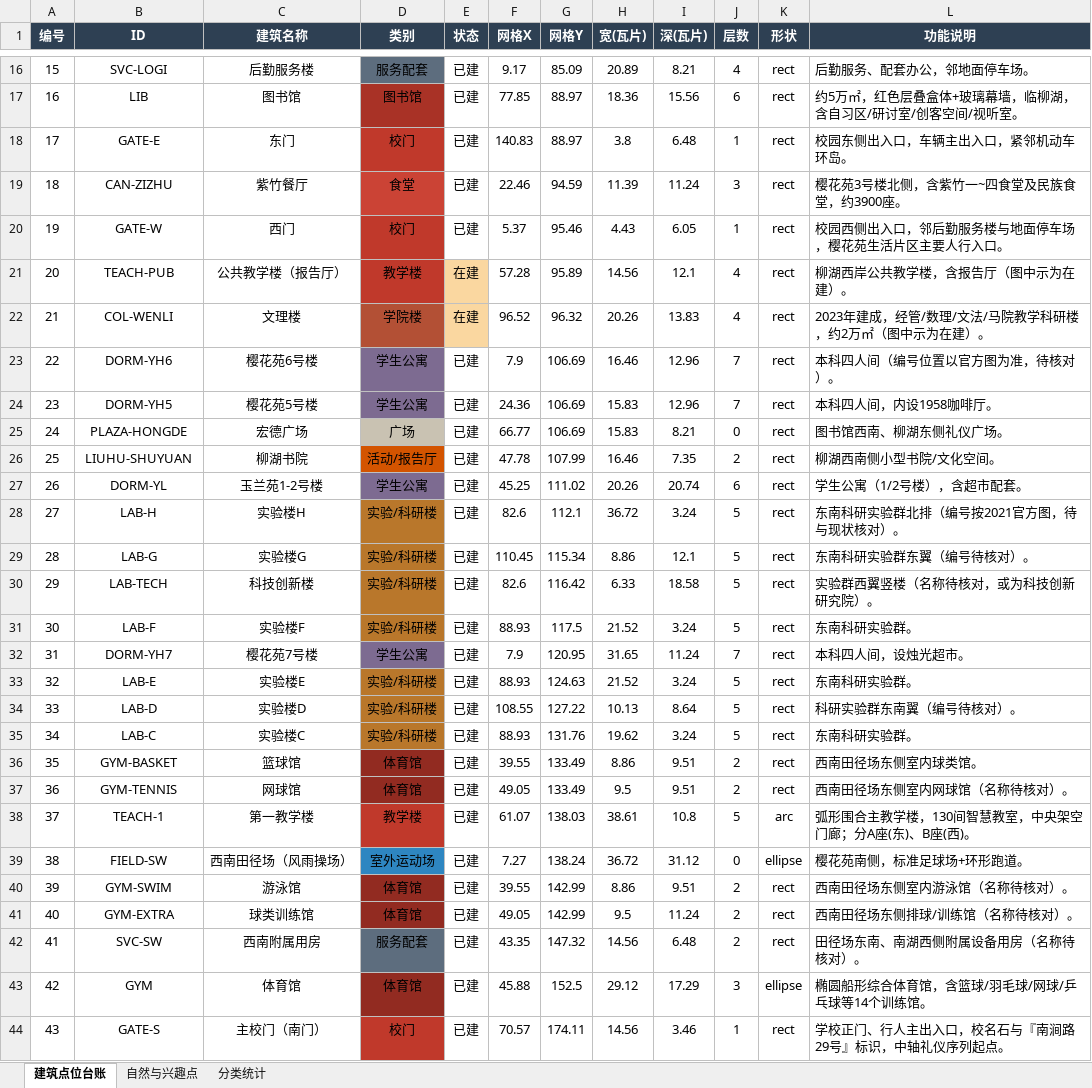
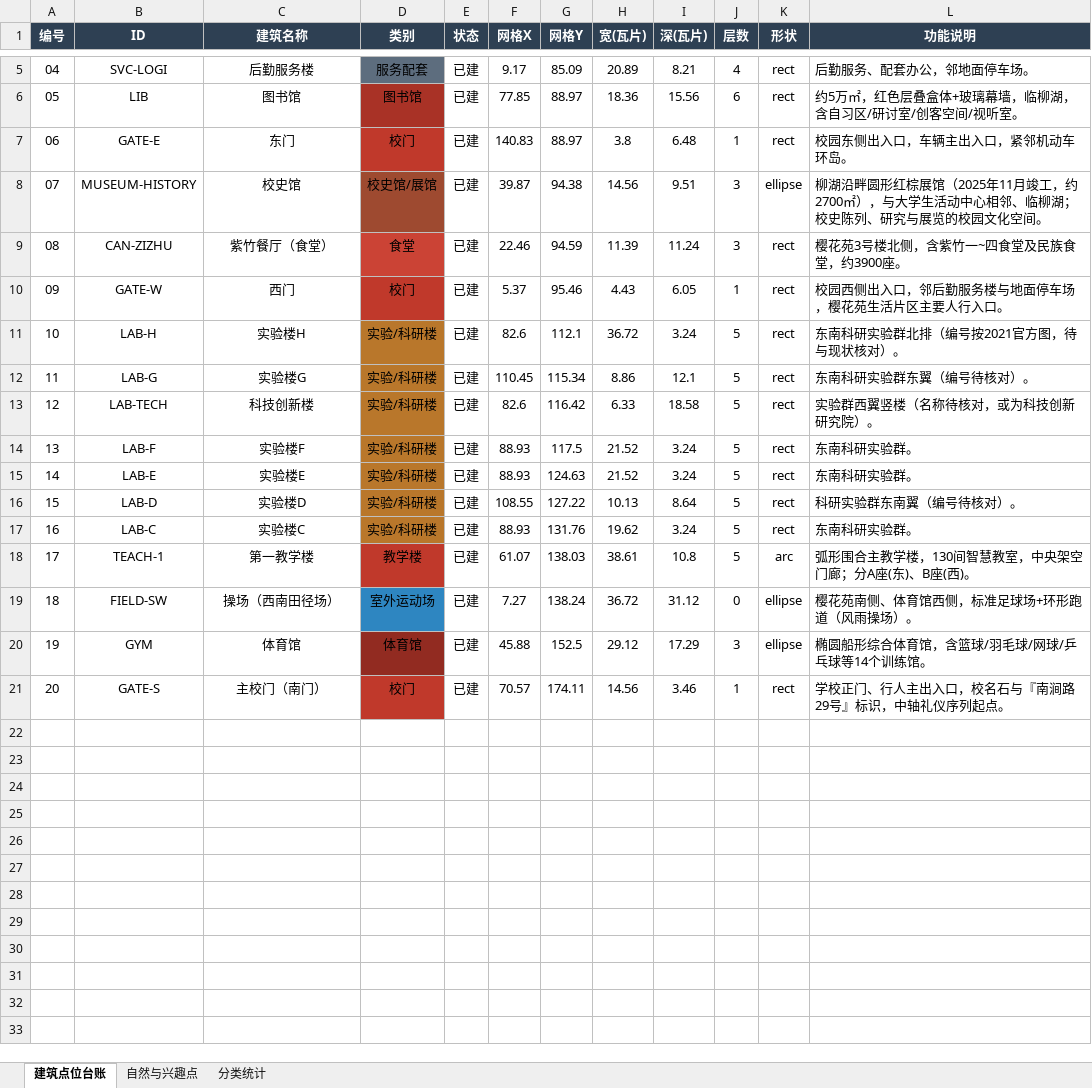
Before and after one commit to Guzifeng0613/digital-campus, an Excel workbook: 02_地图工程/建筑点位台账.xlsx, sheet 建筑点位台账, drawn as a sheet; only a part is shown, gaps mark what is left out; values as stored, in another font and other column widths than the file's, no borders; removed rows and columns are numbered as before the commit, all else as after; the diff covers the shown part only; the diff names each change by its address in the sheet, - before the commit and + after, or states it on an @@ line.

Commit message:
feat(框架): 第二轮精简至20个核心对象——只保留名单12类+3校门，校史馆/泰瑞楼校正命名
- 按用户名单只保留：一教/二教/后勤楼/操场/校史馆/食堂/图书馆/活动中心/实验楼7栋/体育馆/泰瑞楼
- 删除宿舍、北区服务楼、文理楼、柳湖书院、室内小馆(篮球/网球/游泳/球类/附属)、北操场、工程球场、宏德广场等23项
- 校史馆：20号地块（原误标公共教学楼）经高德坐标+卫星图核实=2025年竣工的圆形校史馆，修正位置(x256,465)并改圆形
- 泰瑞楼=工程训练中心(8)改名；操场=西南田径场(38)
- 保留底图：玉屏山/柳湖/南湖/草坪/道路/景观渠；POI精简为5个公共点位；校门保留东/西/南3个
- 等距/正交图场地补编号、操场改绿+橙跑道、图例精简、地标名同步

```diff
--- a/02_地图工程/建筑点位台账.xlsx (sheet 建筑点位台账)
+++ b/02_地图工程/建筑点位台账.xlsx (sheet 建筑点位台账)
@@ column A (编号) renumbered from row 2 down @@
+row 8: 07 | MUSEUM-HISTORY | 校史馆 | 校史馆/展馆 | 已建 | 39.87 | 94.38 | 14.56 | 9.51 | 3 | ellipse | 柳湖沿畔圆形红棕展馆（2025年11月竣工，约2700㎡），与大学生活动中心相邻、临柳湖；校史陈列、研究与展览的校园文化空间。
-C9 (建筑名称): 紫竹餐厅
+C9 (建筑名称): 紫竹餐厅（食堂）
-row 21: 20 | TEACH-PUB | 公共教学楼（报告厅） | 教学楼 | 在建 | 57.28 | 95.89 | 14.56 | 12.1 | 4 | rect | 柳湖西岸公共教学楼，含报告厅（图中示为在建）。
-row 22: 21 | COL-WENLI | 文理楼 | 学院楼 | 在建 | 96.52 | 96.32 | 20.26 | 13.83 | 4 | rect | 2023年建成，经管/数理/文法/马院教学科研楼，约2万㎡（图中示为在建）。
-row 23: 22 | DORM-YH6 | 樱花苑6号楼 | 学生公寓 | 已建 | 7.9 | 106.69 | 16.46 | 12.96 | 7 | rect | 本科四人间（编号位置以官方图为准，待核对）。
-row 24: 23 | DORM-YH5 | 樱花苑5号楼 | 学生公寓 | 已建 | 24.36 | 106.69 | 15.83 | 12.96 | 7 | rect | 本科四人间，内设1958咖啡厅。
-row 25: 24 | PLAZA-HONGDE | 宏德广场 | 广场 | 已建 | 66.77 | 106.69 | 15.83 | 8.21 | 0 | rect | 图书馆西南、柳湖东侧礼仪广场。
-row 26: 25 | LIUHU-SHUYUAN | 柳湖书院 | 活动/报告厅 | 已建 | 47.78 | 107.99 | 16.46 | 7.35 | 2 | rect | 柳湖西南侧小型书院/文化空间。
-row 27: 26 | DORM-YL | 玉兰苑1-2号楼 | 学生公寓 | 已建 | 45.25 | 111.02 | 20.26 | 20.74 | 6 | rect | 学生公寓（1/2号楼），含超市配套。
-row 32: 31 | DORM-YH7 | 樱花苑7号楼 | 学生公寓 | 已建 | 7.9 | 120.95 | 31.65 | 11.24 | 7 | rect | 本科四人间，设烛光超市。
-row 36: 35 | GYM-BASKET | 篮球馆 | 体育馆 | 已建 | 39.55 | 133.49 | 8.86 | 9.51 | 2 | rect | 西南田径场东侧室内球类馆。
-row 37: 36 | GYM-TENNIS | 网球馆 | 体育馆 | 已建 | 49.05 | 133.49 | 9.5 | 9.51 | 2 | rect | 西南田径场东侧室内网球馆（名称待核对）。
-C19 (建筑名称): 西南田径场（风雨操场）
+C19 (建筑名称): 操场（西南田径场）
-L19 (功能说明): 樱花苑南侧，标准足球场+环形跑道。
+L19 (功能说明): 樱花苑南侧、体育馆西侧，标准足球场+环形跑道（风雨操场）。
-row 40: 39 | GYM-SWIM | 游泳馆 | 体育馆 | 已建 | 39.55 | 142.99 | 8.86 | 9.51 | 2 | rect | 西南田径场东侧室内游泳馆（名称待核对）。
-row 41: 40 | GYM-EXTRA | 球类训练馆 | 体育馆 | 已建 | 49.05 | 142.99 | 9.5 | 11.24 | 2 | rect | 西南田径场东侧排球/训练馆（名称待核对）。
-row 42: 41 | SVC-SW | 西南附属用房 | 服务配套 | 已建 | 43.35 | 147.32 | 14.56 | 6.48 | 2 | rect | 田径场东南、南湖西侧附属设备用房（名称待核对）。
```
Also changed, not shown: 11 removed rows and 3 edited cells elsewhere in this sheet, sheet 分类统计, sheet 自然与兴趣点, 30 other files.
